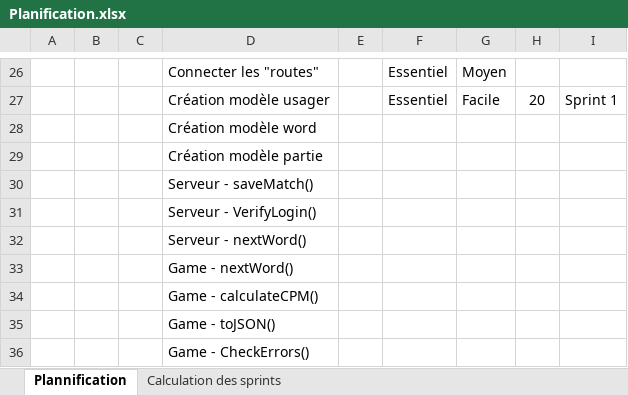
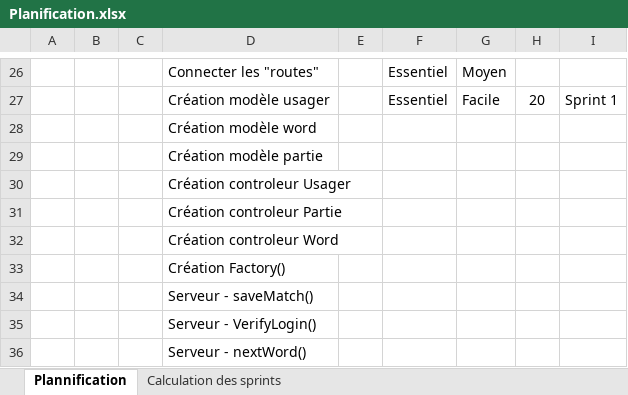
Before and after one commit to Nuoram953/Shift, an Excel workbook: C61/Phase 1/Planification.xlsx, sheet Plannification, drawn as a sheet; only a part is shown, gaps mark what is left out; the shorter side is filled out with more unchanged rows; values as stored, in another font and other column widths than the file's, no borders; table styles not drawn; the diff names each change by its address in the sheet, - before the commit and + after, or states it on an @@ line.

```diff
--- a/C61/Phase 1/Planification.xlsx (sheet Plannification)
+++ b/C61/Phase 1/Planification.xlsx (sheet Plannification)
+row 30:  |  |  | Création controleur Usager
+row 31:  |  |  | Création controleur Partie
+row 32:  |  |  | Création controleur Word
+row 33:  |  |  | Création Factory()
```
Also changed, not shown: formulas that keep their value, 1 other file.
